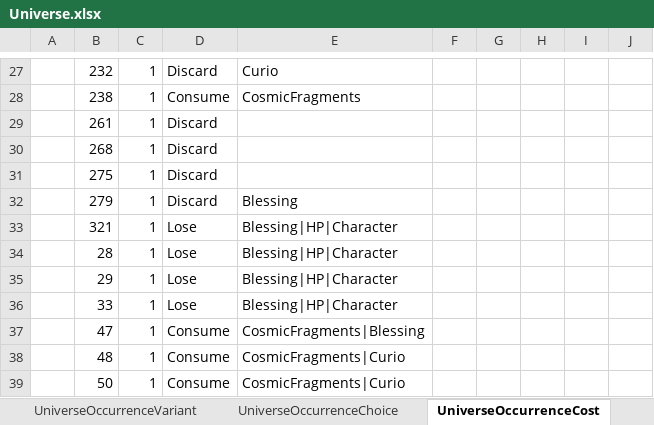
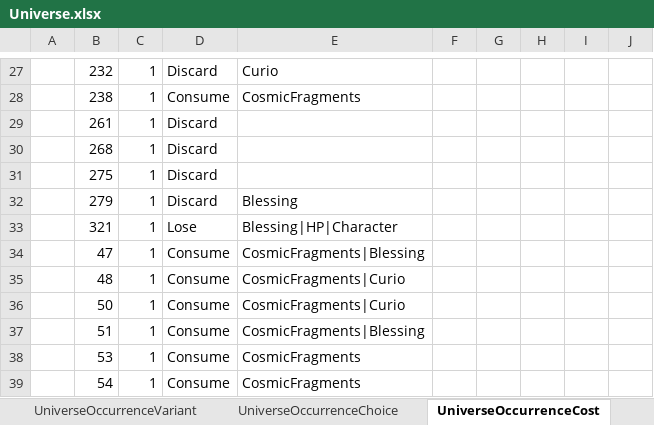
Before and after one commit to realm-labs/starclock, an Excel workbook: config/data/Universe.xlsx, sheet UniverseOccurrenceCost, drawn as a sheet; only a part is shown, gaps mark what is left out; the shorter side is filled out with more unchanged rows; values as stored, in another font and other column widths than the file's, no cell formats; the diff names each change by its address in the sheet, - before the commit and + after, or states it on an @@ line.

Commit message:
feat(universe): execute occurrence partition S02

```diff
--- a/config/data/Universe.xlsx (sheet UniverseOccurrenceCost)
+++ b/config/data/Universe.xlsx (sheet UniverseOccurrenceCost)
-row 34:  | 28 | 1 | Lose | Blessing|HP|Character
-row 35:  | 29 | 1 | Lose | Blessing|HP|Character
-row 36:  | 33 | 1 | Lose | Blessing|HP|Character
```
Also changed, not shown: sheet UniverseOccurrenceOutcome, sheet UniverseProfile, cell formats, config/data/UniverseEvidence.xlsx, 50 other files.
